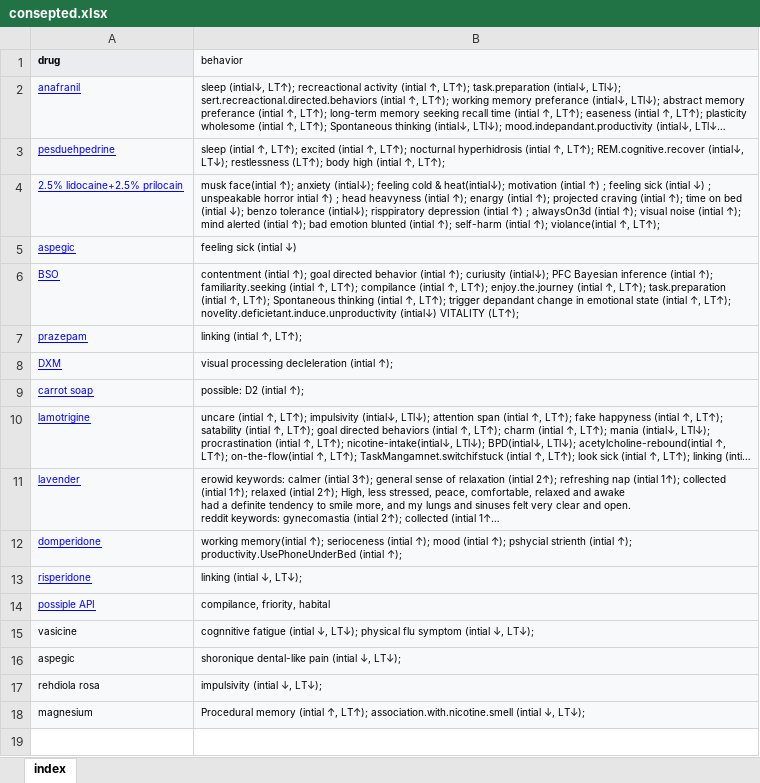
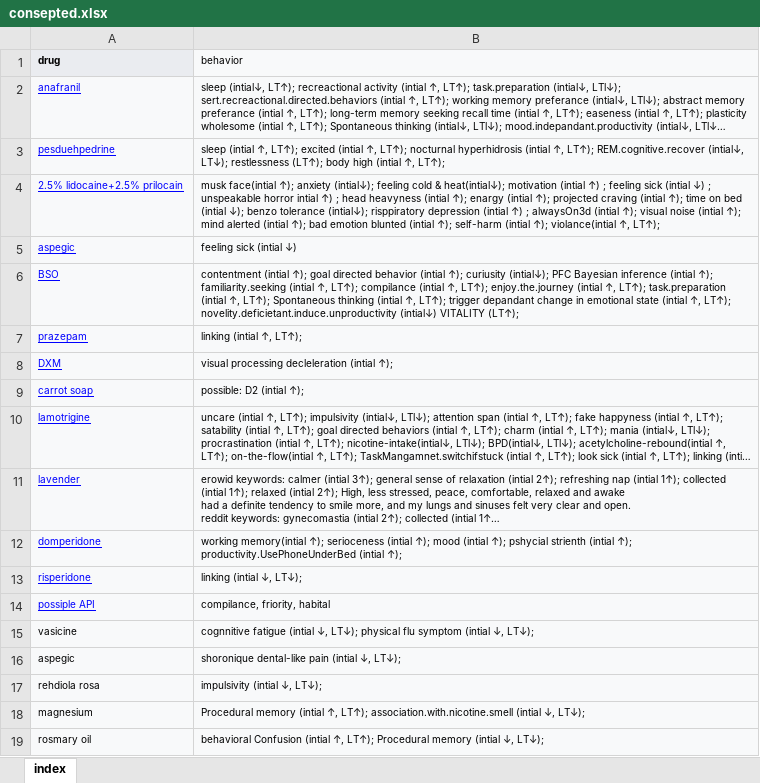
Before and after one commit to ibtisammidlet/alert-gene, an Excel workbook: res/consepted.xlsx, sheet index, drawn as a sheet; long unchanged cells end in …; values as stored, in another font and other column widths than the file's, no borders; the diff names each change by its address in the sheet, - before the commit and + after, or states it on an @@ line.

Commit message:
Update consepted.xlsx

```diff
--- a/res/consepted.xlsx (sheet index)
+++ b/res/consepted.xlsx (sheet index)
+row 19: rosmary oil | behavioral Confusion (intial ↑, LT↑); Procedural memory (intial ↓, LT↓);
```
